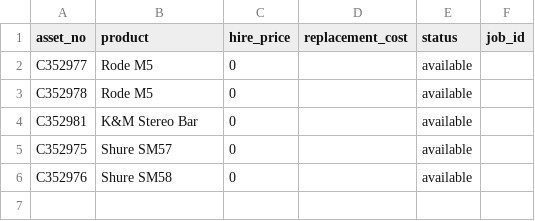
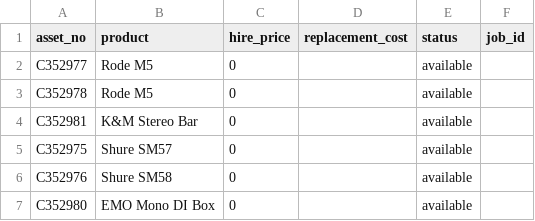
Before and after one commit to montymorris/montymorrisproductions-inventory, a CSV file: data/inventory.csv, drawn as a sheet; the diff names each change by its address in the sheet, - before the commit and + after, or states it on an @@ line.

Commit message:
Update data/inventory.csv (inventory tracker)

```diff
--- a/data/inventory.csv
+++ b/data/inventory.csv
+row 7: C352980 | EMO Mono DI Box | 0 |  | available
```
